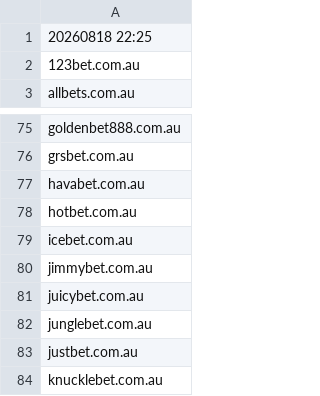
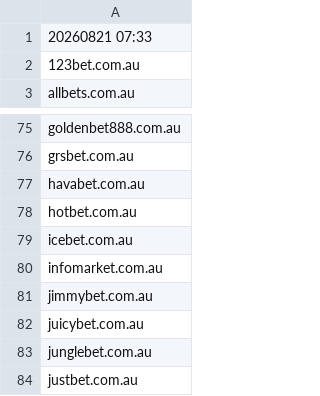
Before and after one commit to itsJustinCase/gamble-eagle, a CSV file: australia.csv, drawn as a sheet; only a part is shown, gaps mark what is left out; the shorter side is filled out with more unchanged rows.

Commit message:
update australia.csv

```diff
--- a/australia.csv
+++ b/australia.csv
@@ -1,2 +1,2 @@
-20260818 22:25
+20260821 07:33
 123bet.com.au
@@ -79,2 +79,3 @@ hotbet.com.au
 icebet.com.au
+infomarket.com.au
 jimmybet.com.au
```
